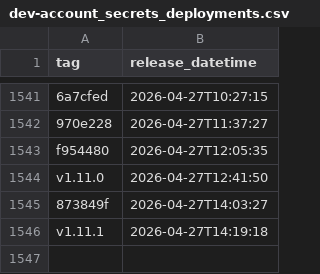
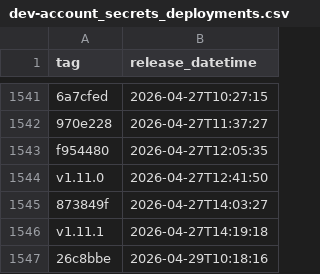
Before and after one commit to NHSDigital/electronic-prescription-service-account-resources, a CSV file: _data/dev-account_secrets_deployments.csv, drawn as a sheet; only a part is shown, gaps mark what is left out.

```diff
--- a/_data/dev-account_secrets_deployments.csv
+++ b/_data/dev-account_secrets_deployments.csv
@@ -1546 +1546,2 @@ v1.11.0,2026-04-27T12:41:50
 v1.11.1,2026-04-27T14:19:18
+26c8bbe,2026-04-29T10:18:16
```
Also changed, not shown: 1 other file.
